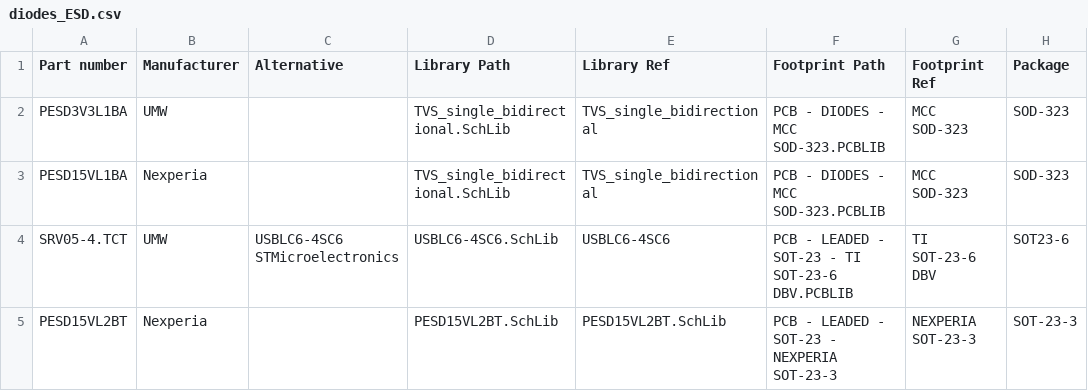
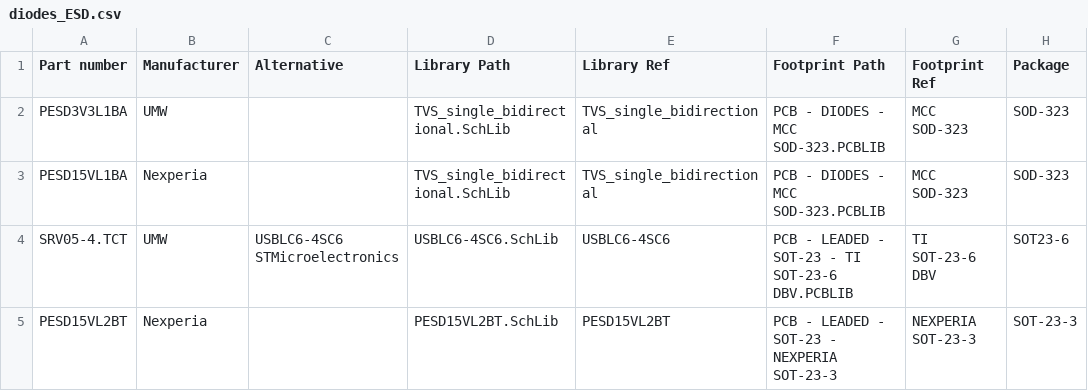
Before and after one commit to 00xED/altium-common, a CSV file: lib/parts_db/diodes_ESD.csv, drawn as a sheet; only a part is shown; the diff names each change by its address in the sheet, - before the commit and + after, or states it on an @@ line.

Commit message:
PESD15VL2BT added

```diff
--- a/lib/parts_db/diodes_ESD.csv
+++ b/lib/parts_db/diodes_ESD.csv
-E5 (Library Ref): PESD15VL2BT.SchLib
+E5 (Library Ref): PESD15VL2BT
```
Also changed, not shown: 3 other files.
